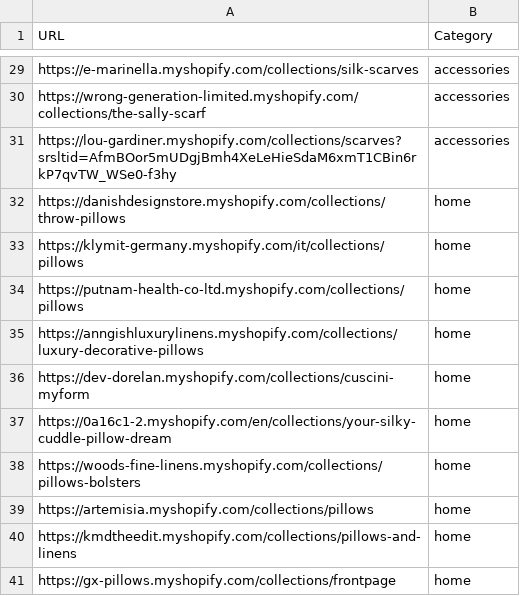
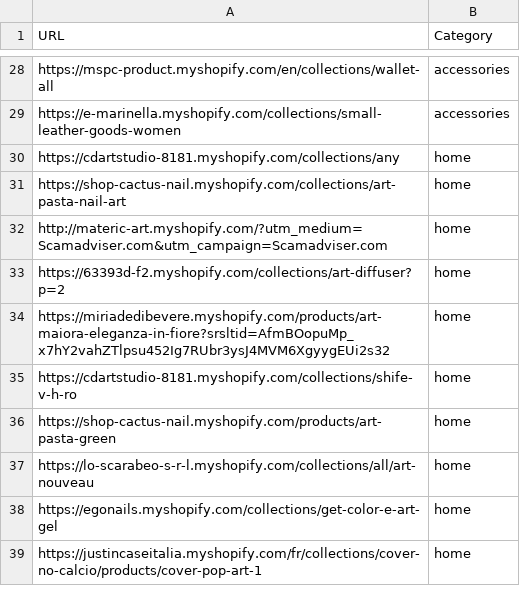
Before and after one commit to LOOKALIKE-AI/Leads, a CSV file: brands.csv, drawn as a sheet; only a part is shown, gaps mark what is left out; removed rows and columns are numbered as before the commit, all else as after; the diff covers the shown part only; the diff names each change by its address in the sheet, - before the commit and + after, or states it on an @@ line.

```diff
--- a/brands.csv
+++ b/brands.csv
-A28 (URL): https://e-marinella.myshopify.com/collections/silk-scarves
+A28 (URL): https://mspc-product.myshopify.com/en/collections/wallet-all
-A29 (URL): https://wrong-generation-limited.myshopify.com/collections/the-sally-scarf
+A29 (URL): https://e-marinella.myshopify.com/collections/small-leather-goods-women
-row 31: https://lou-gardiner.myshopify.com/collections/scarves?srsltid=AfmBOor5mUDgjBmh4XeLeHieSdaM6xmT1CBin6rkP7qvTW_WSe0-f3hy | accessories
-A30 (URL): https://danishdesignstore.myshopify.com/collections/throw-pillows
+A30 (URL): https://cdartstudio-8181.myshopify.com/collections/any
-A31 (URL): https://klymit-germany.myshopify.com/it/collections/pillows
+A31 (URL): https://shop-cactus-nail.myshopify.com/collections/art-pasta-nail-art
-A32 (URL): https://putnam-health-co-ltd.myshopify.com/collections/pillows
+A32 (URL): http://materic-art.myshopify.com/?utm_medium=Scamadviser.com&utm_campaign=Scamadviser.com
-A33 (URL): https://anngishluxurylinens.myshopify.com/collections/luxury-decorative-pillows
+A33 (URL): https://63393d-f2.myshopify.com/collections/art-diffuser?p=2
-A34 (URL): https://dev-dorelan.myshopify.com/collections/cuscini-myform
+A34 (URL): https://miriadedibevere.myshopify.com/products/art-maiora-eleganza-in-fiore?srsltid=AfmBOopuMp_x7hY2vahZTlpsu452Ig7RUbr3ysJ4MVM6XgyygEUi2s32
-A35 (URL): https://0a16c1-2.myshopify.com/en/collections/your-silky-cuddle-pillow-dream
+A35 (URL): https://cdartstudio-8181.myshopify.com/collections/shife-v-h-ro
-A36 (URL): https://woods-fine-linens.myshopify.com/collections/pillows-bolsters
+A36 (URL): https://shop-cactus-nail.myshopify.com/products/art-pasta-green
-A37 (URL): https://artemisia.myshopify.com/collections/pillows
+A37 (URL): https://lo-scarabeo-s-r-l.myshopify.com/collections/all/art-nouveau
-A38 (URL): https://kmdtheedit.myshopify.com/collections/pillows-and-linens
+A38 (URL): https://egonails.myshopify.com/collections/get-color-e-art-gel
-A39 (URL): https://gx-pillows.myshopify.com/collections/frontpage
+A39 (URL): https://justincaseitalia.myshopify.com/fr/collections/cover-no-calcio/products/cover-pop-art-1
```
Also changed, not shown: 2 added rows, 3 removed rows and 23 edited cells elsewhere in this file, leads.csv.
